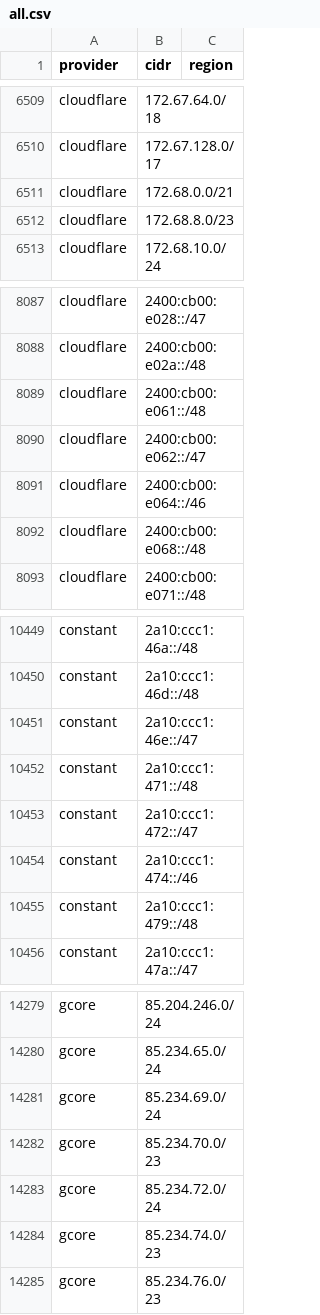
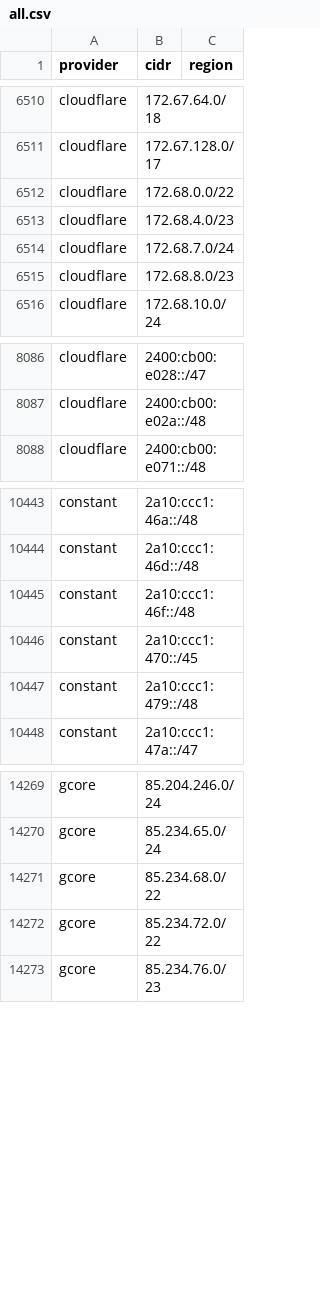
Before and after one commit to prettyleaf/cdn, a CSV file: all/all.csv, drawn as a sheet; only a part is shown, gaps mark what is left out; the diff covers the shown part only.

```diff
--- a/all/all.csv
+++ b/all/all.csv
@@ -6510,3 +6511,5 @@ cloudflare,172.67.64.0/18,
 cloudflare,172.67.128.0/17,
-cloudflare,172.68.0.0/21,
+cloudflare,172.68.0.0/22,
+cloudflare,172.68.4.0/23,
+cloudflare,172.68.7.0/24,
 cloudflare,172.68.8.0/23,
@@ -8088,6 +8087,2 @@ cloudflare,2400:cb00:e028::/47,
 cloudflare,2400:cb00:e02a::/48,
-cloudflare,2400:cb00:e061::/48,
-cloudflare,2400:cb00:e062::/47,
-cloudflare,2400:cb00:e064::/46,
-cloudflare,2400:cb00:e068::/48,
 cloudflare,2400:cb00:e071::/48,
@@ -10450,6 +10444,4 @@ constant,2a10:ccc1:46a::/48,
 constant,2a10:ccc1:46d::/48,
-constant,2a10:ccc1:46e::/47,
-constant,2a10:ccc1:471::/48,
-constant,2a10:ccc1:472::/47,
-constant,2a10:ccc1:474::/46,
+constant,2a10:ccc1:46f::/48,
+constant,2a10:ccc1:470::/45,
 constant,2a10:ccc1:479::/48,
@@ -14280,6 +14270,4 @@ gcore,85.204.246.0/24,
 gcore,85.234.65.0/24,
-gcore,85.234.69.0/24,
-gcore,85.234.70.0/23,
-gcore,85.234.72.0/24,
-gcore,85.234.74.0/23,
+gcore,85.234.68.0/22,
+gcore,85.234.72.0/22,
 gcore,85.234.76.0/23,
```
Also changed, not shown: 6 added rows, 10 removed rows and 2 edited cells elsewhere in this file, 49 other files.
